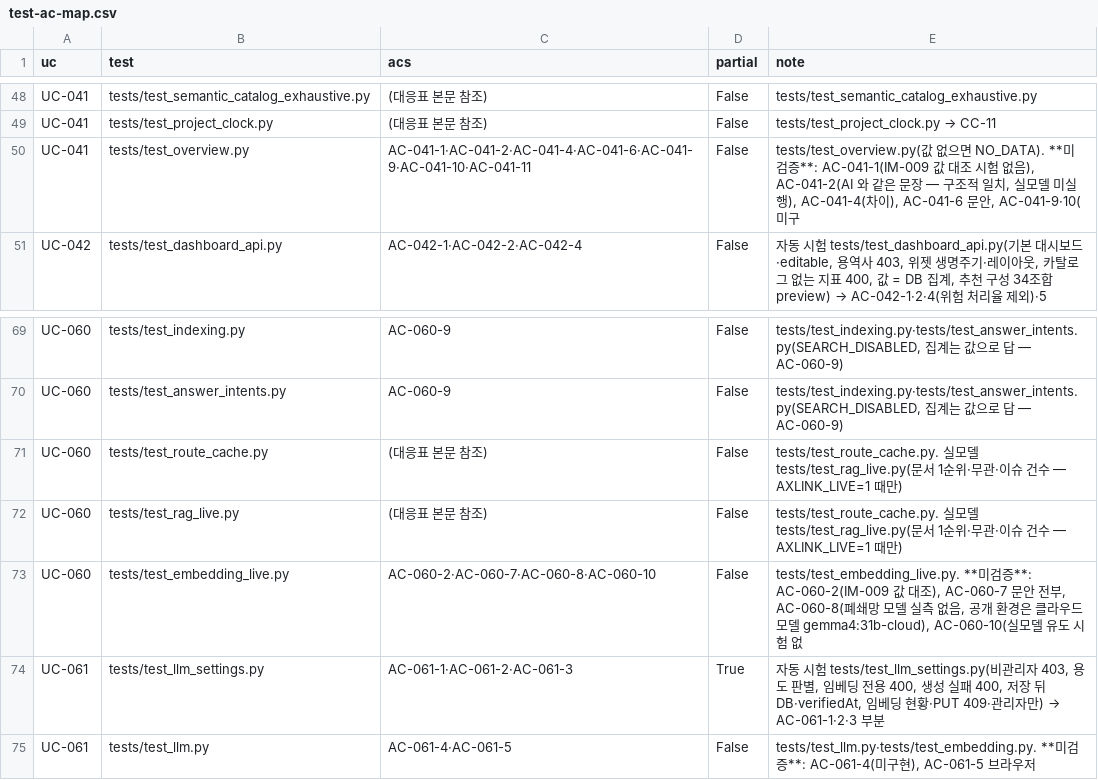
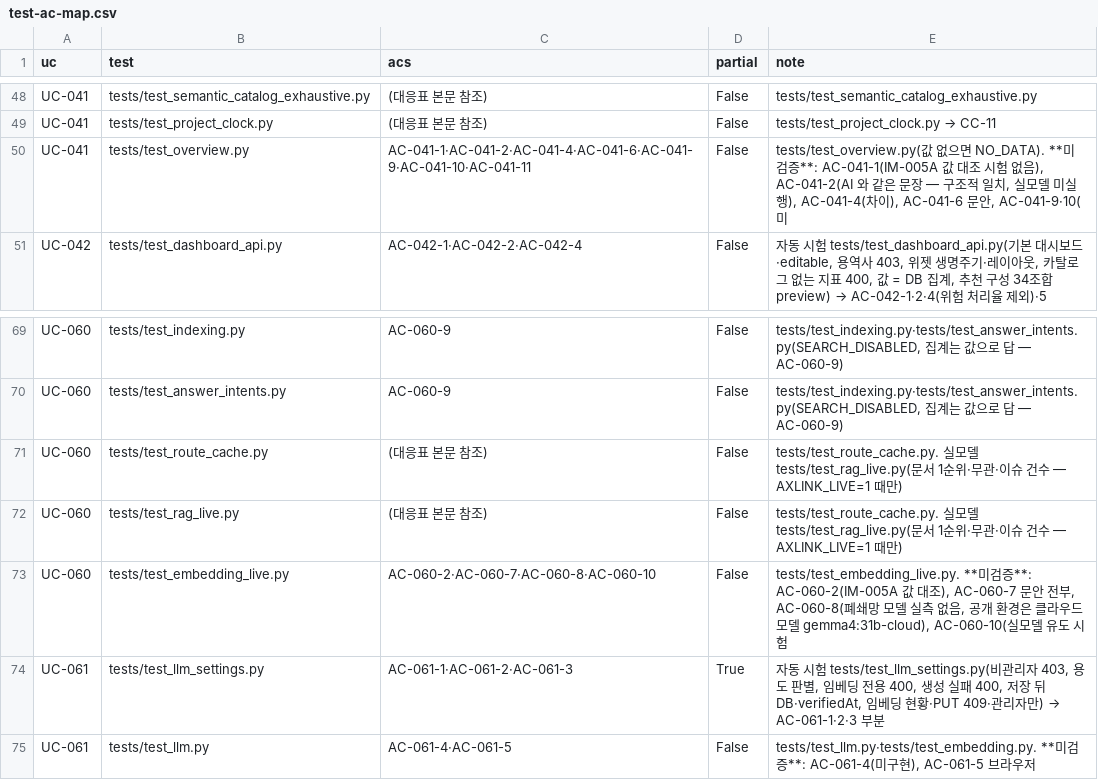
Before and after one commit to jypark-user/axlink, a CSV file: docs/30-test/검증기록/test-ac-map.csv, drawn as a sheet; only a part is shown, gaps mark what is left out.

```diff
--- a/docs/30-test/검증기록/test-ac-map.csv
+++ b/docs/30-test/검증기록/test-ac-map.csv
@@ -49,3 +49,3 @@ UC-041,tests/test_semantic_catalog_exhaustive.py,(대응표 본문 참조),False
 UC-041,tests/test_project_clock.py,(대응표 본문 참조),False,tests/test_project_clock.py → CC-11
-UC-041,tests/test_overview.py,AC-041-1·AC-041-2·AC-041-4·AC-041-6·AC-041-9·AC-041-10·AC-041-11,False,"tests/test_overview.py(값 없으면 NO_DATA). **미검증**: AC-041-1(IM-009 값 대조 시험 없음), AC-041-2(AI 와 같은 문장 — 구조적 일치, 실모델 미실행), AC-041-4(차이), AC-041-6 문안, AC-041-9·10(미구"
+UC-041,tests/test_overview.py,AC-041-1·AC-041-2·AC-041-4·AC-041-6·AC-041-9·AC-041-10·AC-041-11,False,"tests/test_overview.py(값 없으면 NO_DATA). **미검증**: AC-041-1(IM-005A 값 대조 시험 없음), AC-041-2(AI 와 같은 문장 — 구조적 일치, 실모델 미실행), AC-041-4(차이), AC-041-6 문안, AC-041-9·10(미"
 UC-042,tests/test_dashboard_api.py,AC-042-1·AC-042-2·AC-042-4,False,"자동 시험 tests/test_dashboard_api.py(기본 대시보드·editable, 용역사 403, 위젯 생명주기·레이아웃, 카탈로그 없는 지표 400, 값 = DB 집계, 추천 구성 34조합 preview) → AC-042-1·2·4(위험 처리율 제외)·5"
@@ -72,3 +72,3 @@ UC-060,tests/test_route_cache.py,(대응표 본문 참조),False,tests/test_rout
 UC-060,tests/test_rag_live.py,(대응표 본문 참조),False,tests/test_route_cache.py. 실모델 tests/test_rag_live.py(문서 1순위·무관·이슈 건수 — AXLINK_LIVE=1 때만)
-UC-060,tests/test_embedding_live.py,AC-060-2·AC-060-7·AC-060-8·AC-060-10,False,"tests/test_embedding_live.py. **미검증**: AC-060-2(IM-009 값 대조), AC-060-7 문안 전부, AC-060-8(폐쇄망 모델 실측 없음, 공개 환경은 클라우드 모델 gemma4:31b-cloud), AC-060-10(실모델 유도 시험 없"
+UC-060,tests/test_embedding_live.py,AC-060-2·AC-060-7·AC-060-8·AC-060-10,False,"tests/test_embedding_live.py. **미검증**: AC-060-2(IM-005A 값 대조), AC-060-7 문안 전부, AC-060-8(폐쇄망 모델 실측 없음, 공개 환경은 클라우드 모델 gemma4:31b-cloud), AC-060-10(실모델 유도 시험 "
 UC-061,tests/test_llm_settings.py,AC-061-1·AC-061-2·AC-061-3,True,"자동 시험 tests/test_llm_settings.py(비관리자 403, 용도 판별, 임베딩 전용 400, 생성 실패 400, 저장 뒤 DB·verifiedAt, 임베딩 현황·PUT 409·관리자만) → AC-061-1·2·3 부분"
```
Also changed, not shown: docs/30-test/검증기록/status-scenario.csv, 54 other files.
